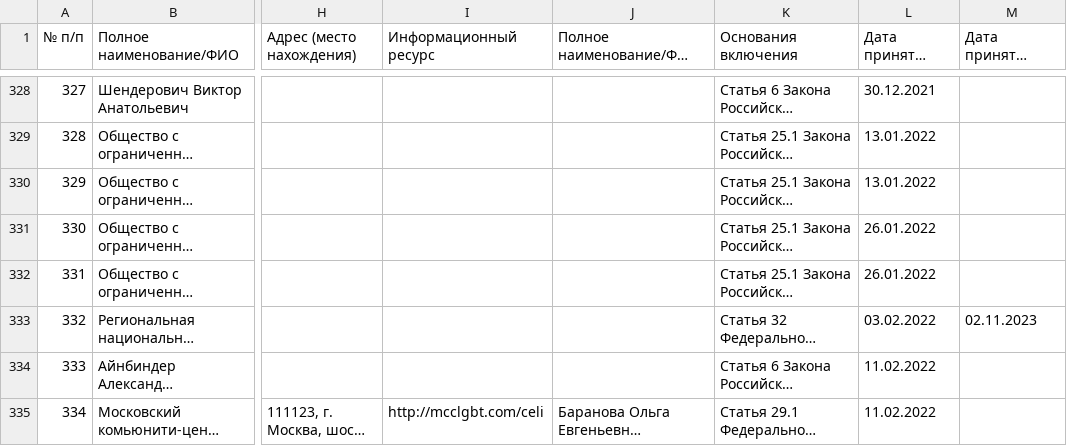
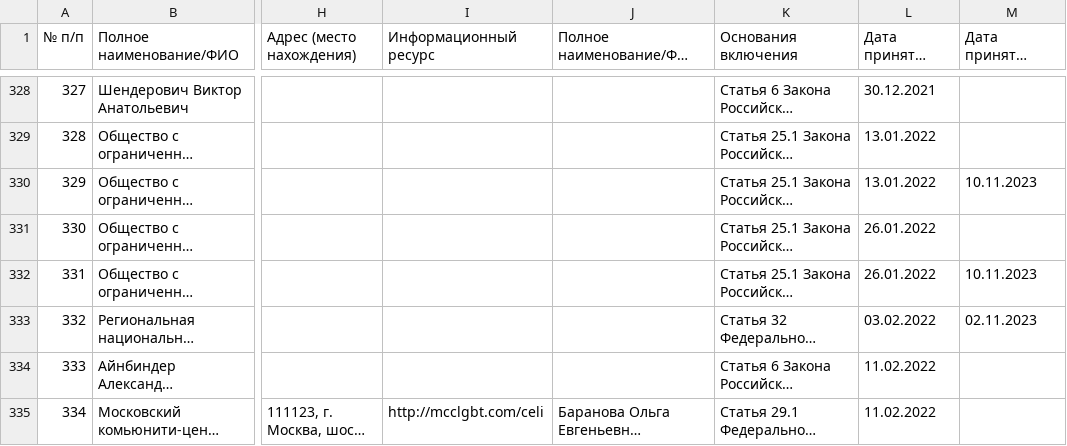
Before and after one commit to theotheo/foreign-agents, a CSV file: data/result/the-registry.csv, drawn as a sheet; only a part is shown, gaps mark what is left out; long unchanged cells end in …; the diff covers the shown part only; the diff names each change by its address in the sheet, - before the commit and + after, or states it on an @@ line.

Commit message:
data: add data for 2023-11-10

```diff
--- a/data/result/the-registry.csv
+++ b/data/result/the-registry.csv
-M330: (empty)
+M330: 10.11.2023
-M332: (empty)
+M332: 10.11.2023
```
Also changed, not shown: 4 added rows and 2 edited cells elsewhere in this file, 2 other files.
